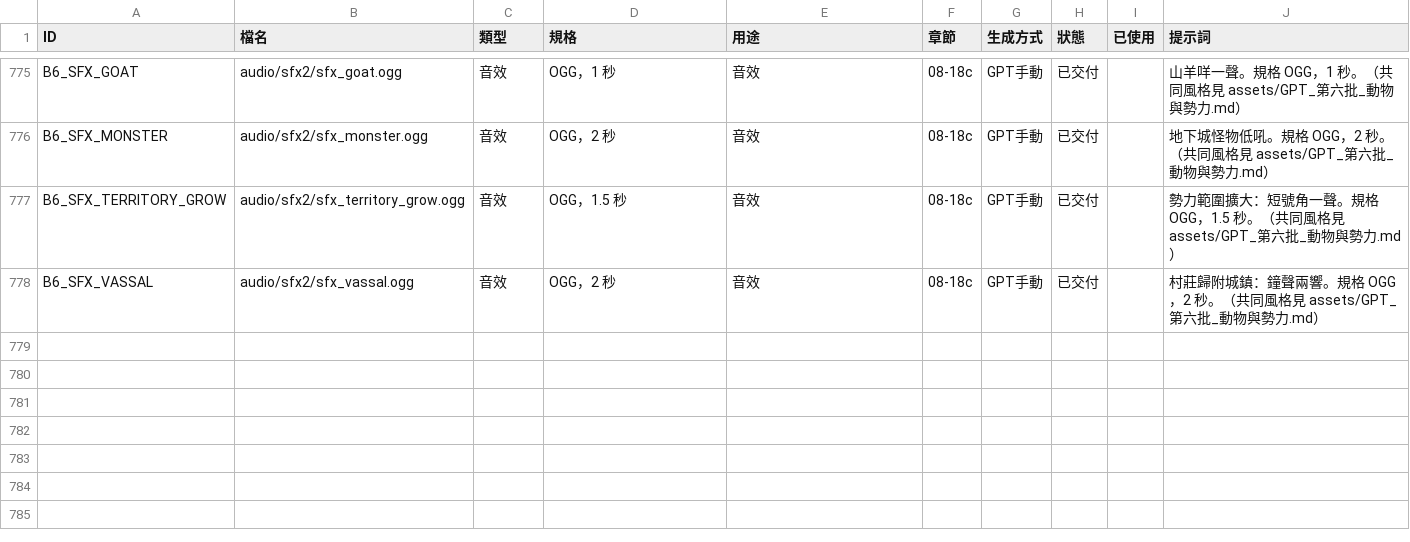
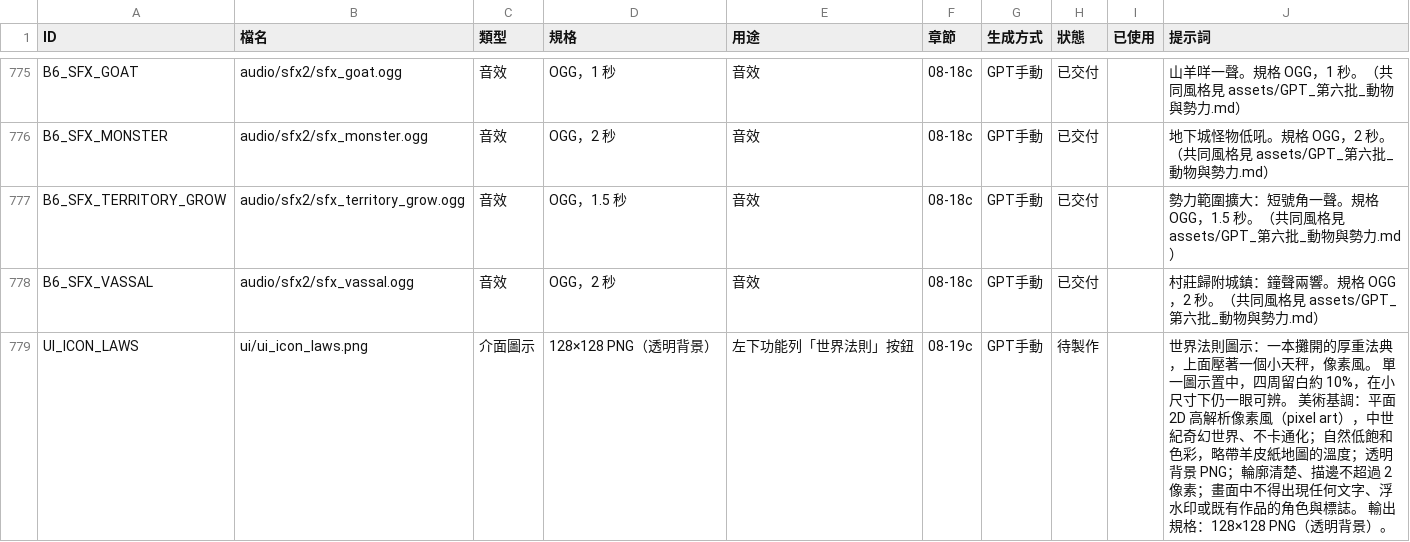
Before and after one commit to peter50903/World-Library, a CSV file: assets/manifest.csv, drawn as a sheet; only a part is shown, gaps mark what is left out; the diff names each change by its address in the sheet, - before the commit and + after, or states it on an @@ line.

```diff
--- a/assets/manifest.csv
+++ b/assets/manifest.csv
+row 779: UI_ICON_LAWS | ui/ui_icon_laws.png | 介面圖示 | 128×128 PNG（透明背景） | 左下功能列「世界法則」按鈕 | 08-19c | GPT手動 | 待製作 |  | 世界法則圖示：一本攤開的厚重法典，上面壓著一個小天秤，像素風。 單一圖示置中，四周留白約 10%，在小尺寸下仍一眼可辨。 美術基調：平面 2D 高解析像素風（pixel art），中世紀奇幻世界、不卡通化；自然低飽和色彩，略帶羊皮紙地圖的溫度；透明背景 PNG；輪廓清楚、描邊不超過 2 像素；畫面中不得出現任何文字、浮水印或既有作品的角色與標誌。 輸出規格：128×128 PNG（透明背景）。
```
Also changed, not shown: 13 other files.
